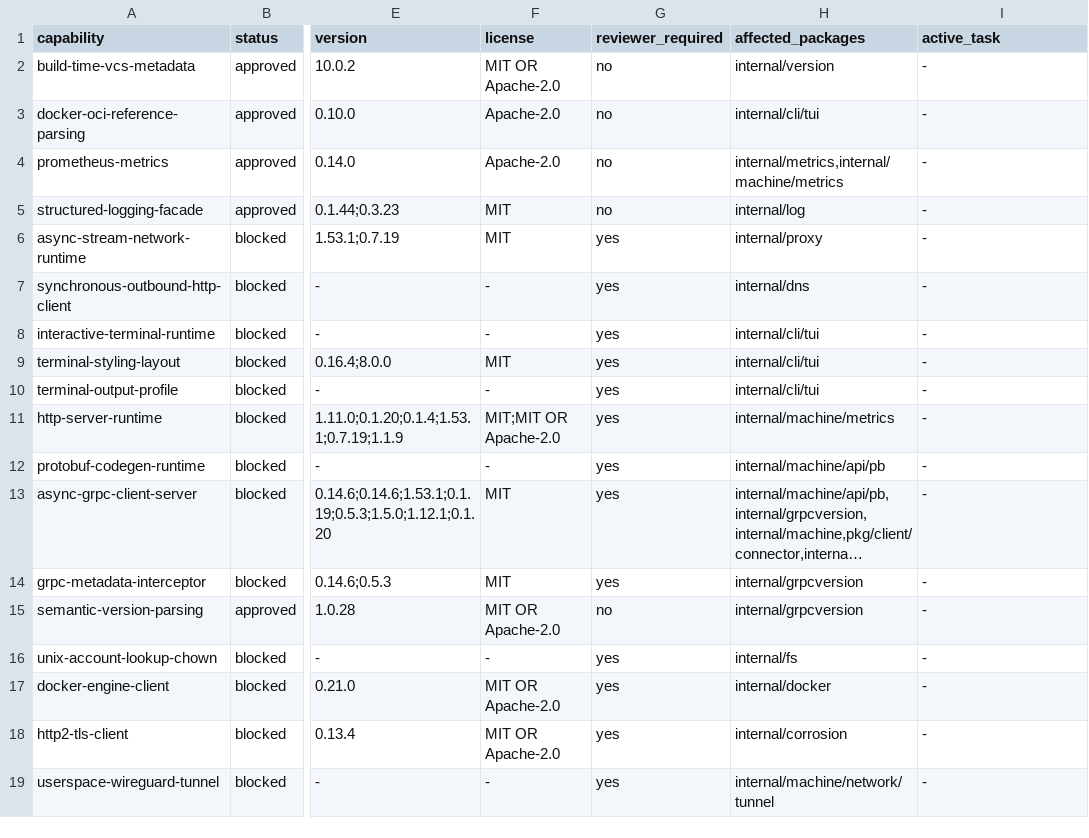
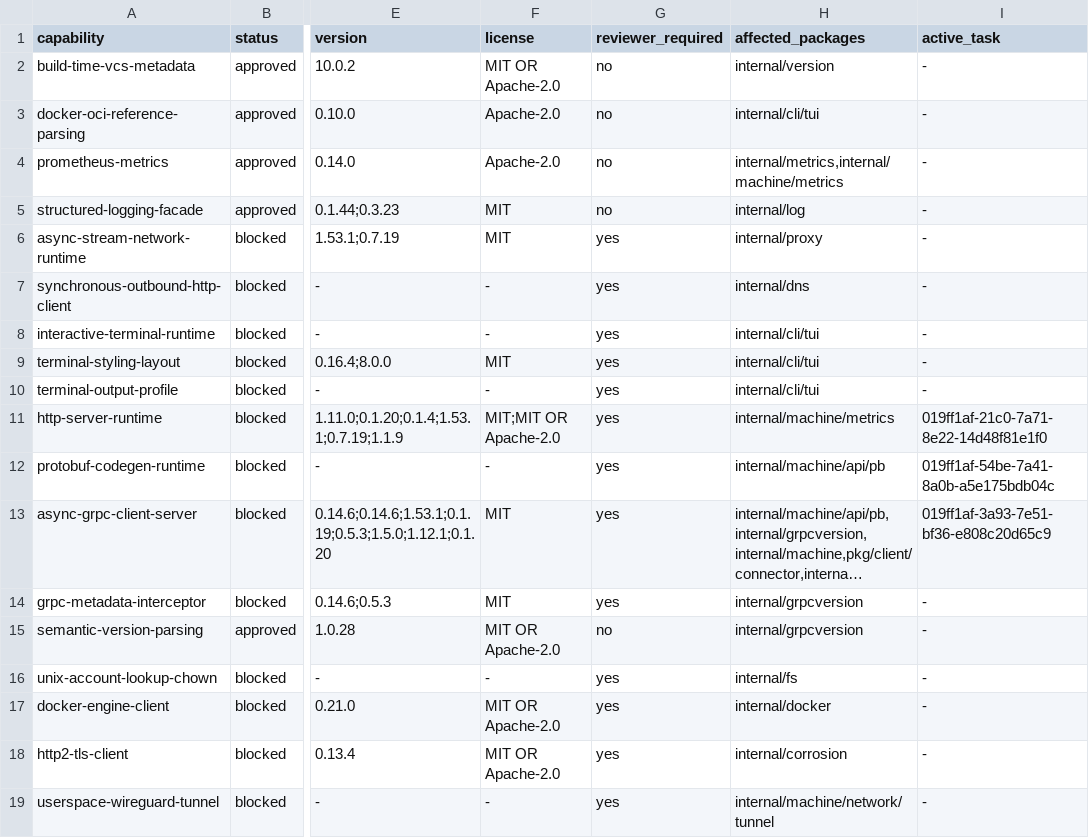
Before and after one commit to getployz/ployz-rust-port, a TSV file: migration/DEPENDENCIES.tsv, drawn as a sheet; only a part is shown, gaps mark what is left out; long unchanged cells end in …; the diff names each change by its address in the sheet, - before the commit and + after, or states it on an @@ line.

```diff
--- a/migration/DEPENDENCIES.tsv
+++ b/migration/DEPENDENCIES.tsv
-I11 (active_task): -
+I11 (active_task): 019ff1af-21c0-7a71-8e22-14d48f81e1f0
-I12 (active_task): -
+I12 (active_task): 019ff1af-54be-7a41-8a0b-a5e175bdb04c
-I13 (active_task): -
+I13 (active_task): 019ff1af-3a93-7e51-bf36-e808c20d65c9
```
Also changed, not shown: migration/PACKAGES.tsv.
